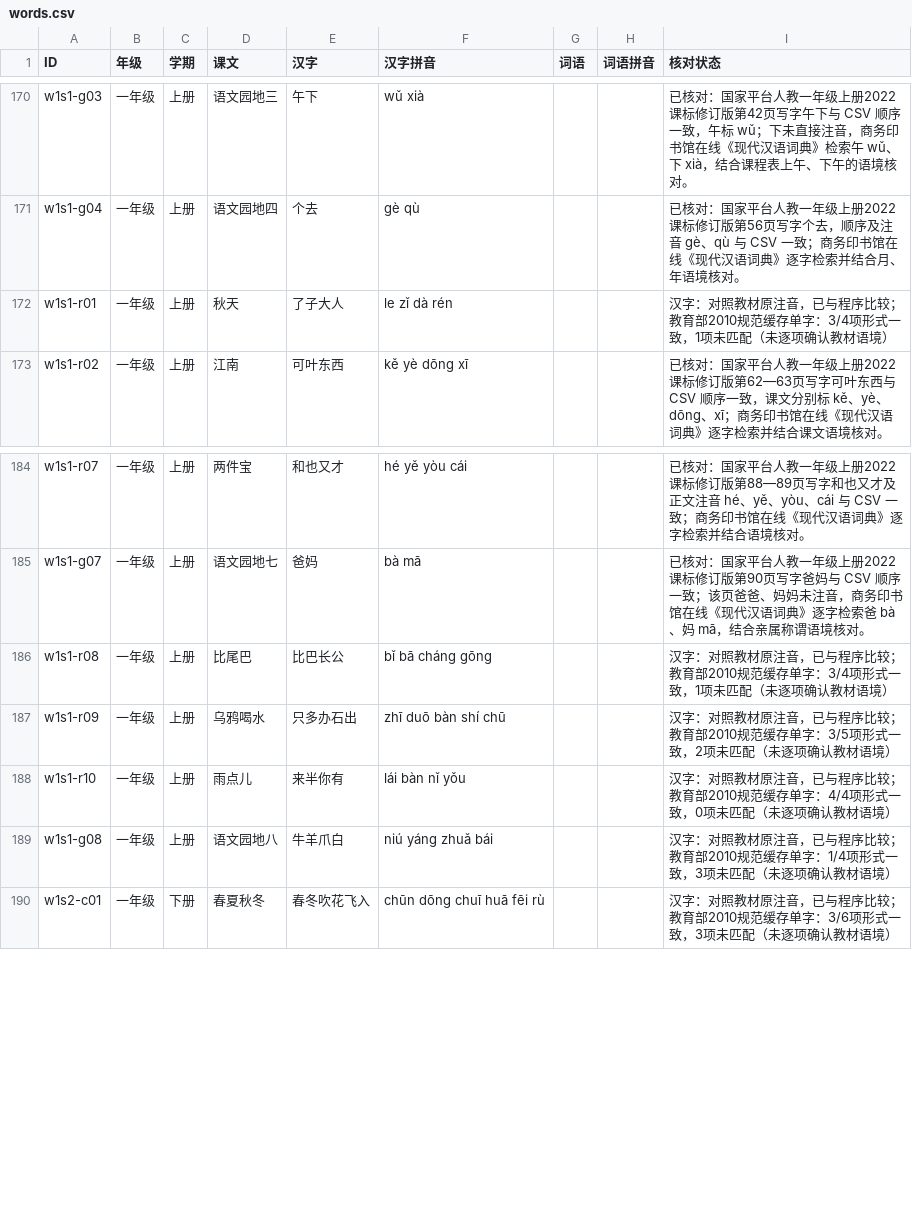
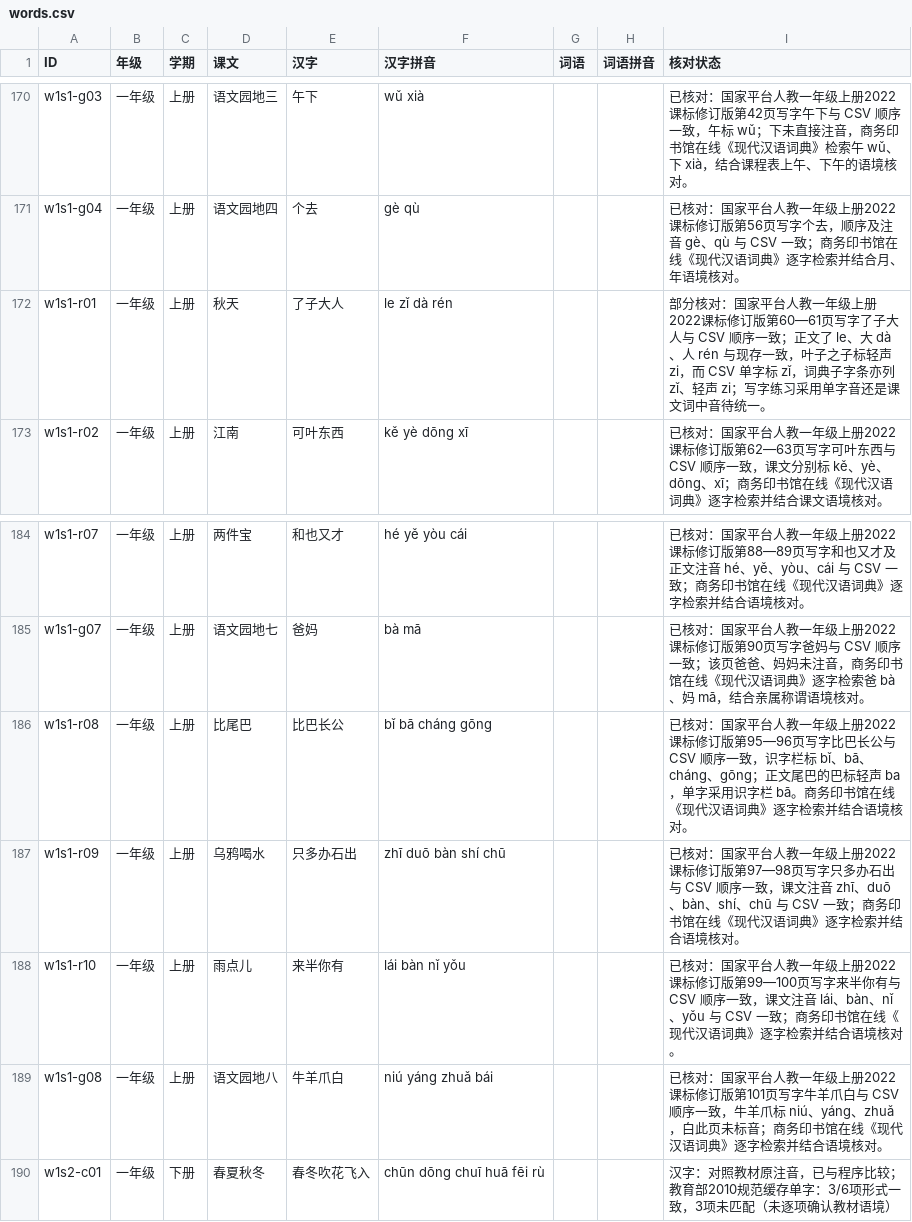
Before and after one commit to meta-learning-lab/rijiyuelei, a CSV file: dist/words.csv, drawn as a sheet; only a part is shown, gaps mark what is left out.

Commit message:
核对一年级上册剩余写字读音

```diff
--- a/dist/words.csv
+++ b/dist/words.csv
@@ -171,3 +171,3 @@ w1s1-g03,一年级,上册,语文园地三,午下,wǔ xià,,,已核对：国家
 w1s1-g04,一年级,上册,语文园地四,个去,gè qù,,,已核对：国家平台人教一年级上册2022课标修订版第56页写字个去，顺序及注音 gè、qù 与 CSV 一致；商务印书馆在线《现代汉语词典》逐字检索并结合月、年语境核对。
-w1s1-r01,一年级,上册,秋天,了子大人,le zǐ dà rén,,,汉字：对照教材原注音，已与程序比较；教育部2010规范缓存单字：3/4项形式一致，1项未匹配（未逐项确认教材语境）
+w1s1-r01,一年级,上册,秋天,了子大人,le zǐ dà rén,,,部分核对：国家平台人教一年级上册2022课标修订版第60—61页写字了子大人与 CSV 顺序一致；正文了 le、大 dà、人 rén 与现存一致，叶子之子标轻声 zi，而 CSV 单字标 zǐ，词典子字条亦列 zǐ、轻声 zi；写字练习采用单字音还是课文词中音待统一。
 w1s1-r02,一年级,上册,江南,可叶东西,kě yè dōng xī,,,已核对：国家平台人教一年级上册2022课标修订版第62—63页写字可叶东西与 CSV 顺序一致，课文分别标 kě、yè、dōng、xī；商务印书馆在线《现代汉语词典》逐字检索并结合课文语境核对。
@@ -185,6 +185,6 @@ w1s1-r07,一年级,上册,两件宝,和也又才,hé yě yòu cái,,,已核对
 w1s1-g07,一年级,上册,语文园地七,爸妈,bà mā,,,已核对：国家平台人教一年级上册2022课标修订版第90页写字爸妈与 CSV 顺序一致；该页爸爸、妈妈未注音，商务印书馆在线《现代汉语词典》逐字检索爸 bà、妈 mā，结合亲属称谓语境核对。
-w1s1-r08,一年级,上册,比尾巴,比巴长公,bǐ bā cháng gōng,,,汉字：对照教材原注音，已与程序比较；教育部2010规范缓存单字：3/4项形式一致，1项未匹配（未逐项确认教材语境）
-w1s1-r09,一年级,上册,乌鸦喝水,只多办石出,zhī duō bàn shí chū,,,汉字：对照教材原注音，已与程序比较；教育部2010规范缓存单字：3/5项形式一致，2项未匹配（未逐项确认教材语境）
-w1s1-r10,一年级,上册,雨点儿,来半你有,lái bàn nǐ yǒu,,,汉字：对照教材原注音，已与程序比较；教育部2010规范缓存单字：4/4项形式一致，0项未匹配（未逐项确认教材语境）
-w1s1-g08,一年级,上册,语文园地八,牛羊爪白,niú yáng zhuǎ bái,,,汉字：对照教材原注音，已与程序比较；教育部2010规范缓存单字：1/4项形式一致，3项未匹配（未逐项确认教材语境）
+w1s1-r08,一年级,上册,比尾巴,比巴长公,bǐ bā cháng gōng,,,已核对：国家平台人教一年级上册2022课标修订版第95—96页写字比巴长公与 CSV 顺序一致，识字栏标 bǐ、bā、cháng、gōng；正文尾巴的巴标轻声 ba，单字采用识字栏 bā。商务印书馆在线《现代汉语词典》逐字检索并结合语境核对。
+w1s1-r09,一年级,上册,乌鸦喝水,只多办石出,zhī duō bàn shí chū,,,已核对：国家平台人教一年级上册2022课标修订版第97—98页写字只多办石出与 CSV 顺序一致，课文注音 zhī、duō、bàn、shí、chū 与 CSV 一致；商务印书馆在线《现代汉语词典》逐字检索并结合语境核对。
+w1s1-r10,一年级,上册,雨点儿,来半你有,lái bàn nǐ yǒu,,,已核对：国家平台人教一年级上册2022课标修订版第99—100页写字来半你有与 CSV 顺序一致，课文注音 lái、bàn、nǐ、yǒu 与 CSV 一致；商务印书馆在线《现代汉语词典》逐字检索并结合语境核对。
+w1s1-g08,一年级,上册,语文园地八,牛羊爪白,niú yáng zhuǎ bái,,,已核对：国家平台人教一年级上册2022课标修订版第101页写字牛羊爪白与 CSV 顺序一致，牛羊爪标 niú、yáng、zhuǎ，白此页未标音；商务印书馆在线《现代汉语词典》逐字检索并结合语境核对。
 w1s2-c01,一年级,下册,春夏秋冬,春冬吹花飞入,chūn dōng chuī huā fēi rù,,,汉字：对照教材原注音，已与程序比较；教育部2010规范缓存单字：3/6项形式一致，3项未匹配（未逐项确认教材语境）
```
